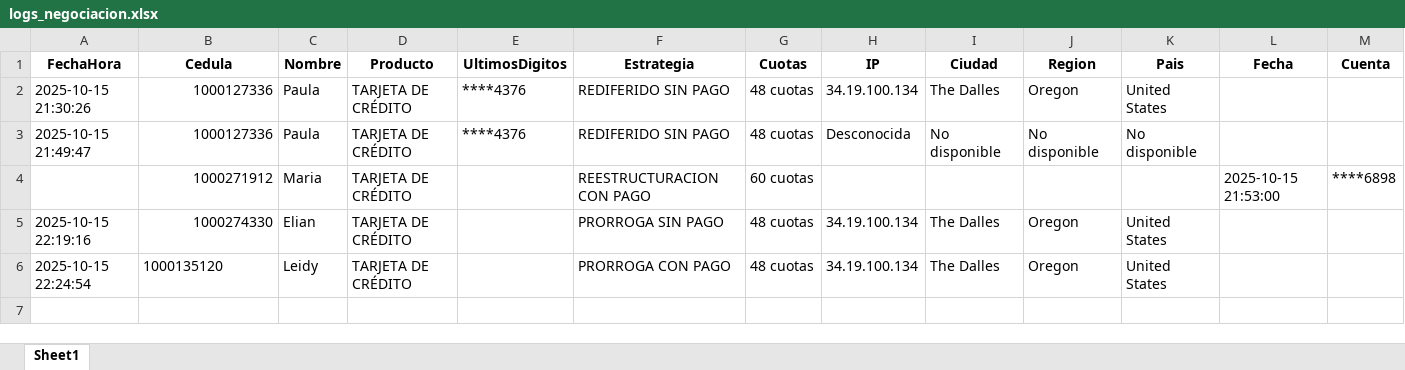
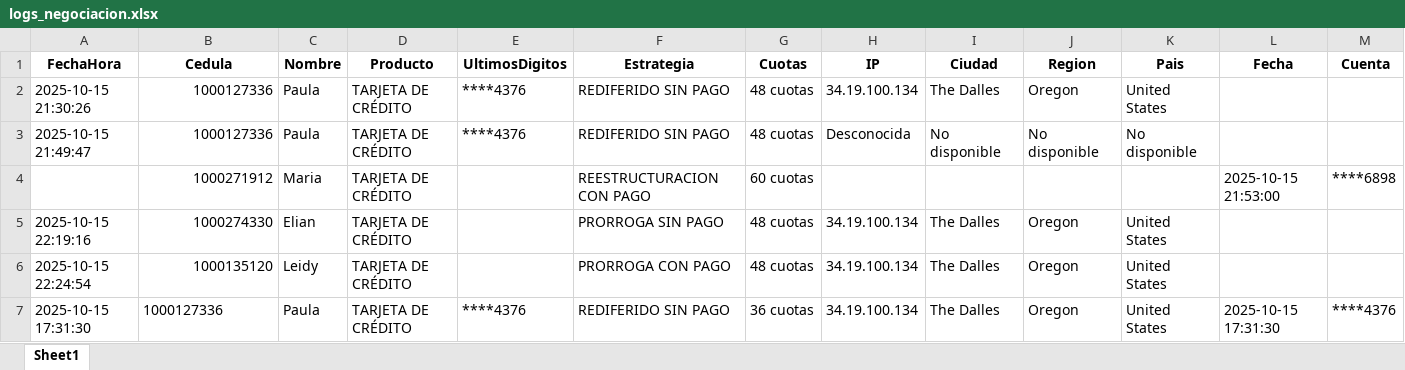
Before and after one commit to andrescruz7777-arch/CHATBOT-SERFINANZA, an Excel workbook: logs_negociacion.xlsx, sheet Sheet1, drawn as a sheet; only a part is shown; values as stored, in another font and other column widths than the file's, no borders; rows hold the shown columns only; the diff names each change by its address in the sheet, - before the commit and + after, or states it on an @@ line.

Commit message:
Registro actualización 2025-10-15 22:31:31

```diff
--- a/logs_negociacion.xlsx (sheet Sheet1)
+++ b/logs_negociacion.xlsx (sheet Sheet1)
-B6 alignment: left
+B6 alignment: right
+row 7: 2025-10-15 17:31:30 | 1000127336 | Paula | TARJETA DE CRÉDITO | ****4376 | REDIFERIDO SIN PAGO | 36 cuotas | 34.19.100.134 | The Dalles | Oregon | United States | 2025-10-15 17:31:30 | ****4376
```
